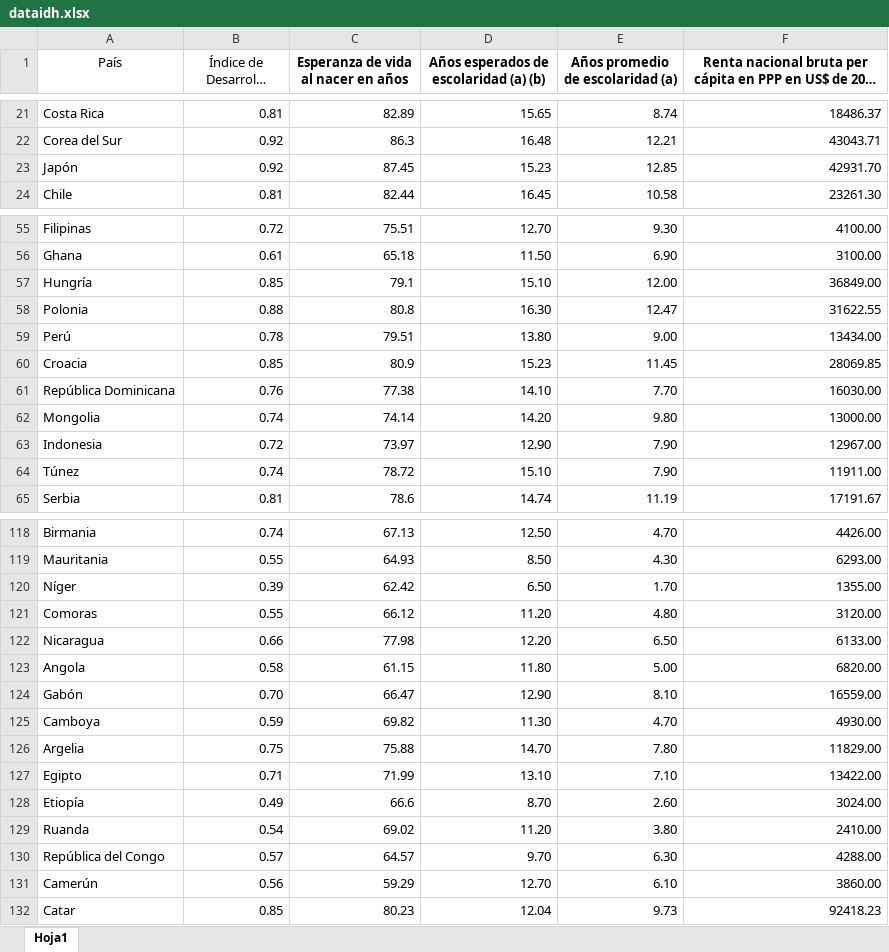
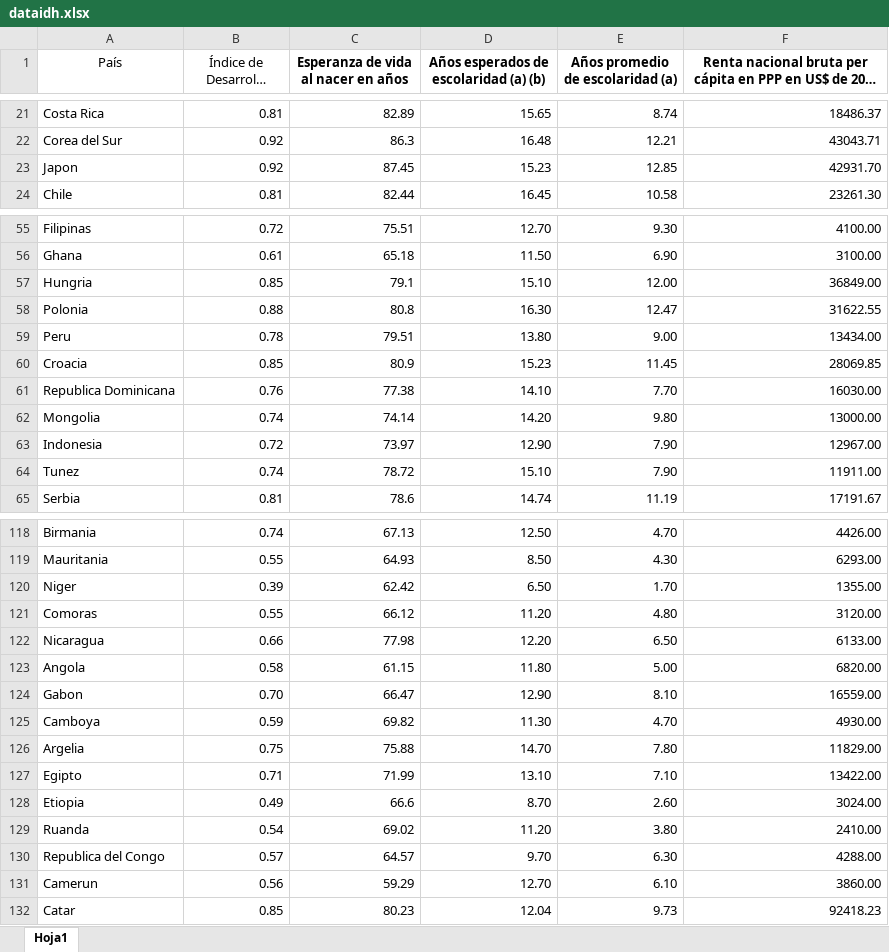
Before and after one commit to betsyvelezmoro/Estad-stica-II, an Excel workbook: dataidh.xlsx, sheet Hoja1, drawn as a sheet; only a part is shown, gaps mark what is left out; long unchanged cells end in …; values as stored, in another font and other column widths than the file's, no borders; the diff covers the shown part only; the diff names each change by its address in the sheet, - before the commit and + after, or states it on an @@ line.

```diff
--- a/dataidh.xlsx (sheet Hoja1)
+++ b/dataidh.xlsx (sheet Hoja1)
-A23 (País): Japón
+A23 (País): Japon
-A57 (País): Hungría
+A57 (País): Hungria
-A59 (País): Perú
+A59 (País): Peru
-A61 (País): República Dominicana
+A61 (País): Republica Dominicana
-A64 (País): Túnez
+A64 (País): Tunez
-A120 (País): Níger
+A120 (País): Niger
-A124 (País): Gabón
+A124 (País): Gabon
-A128 (País): Etiopía
+A128 (País): Etiopia
-A130 (País): República del Congo
+A130 (País): Republica del Congo
-A131 (País): Camerún
+A131 (País): Camerun
```
Also changed, not shown: 1 removed row and 31 edited cells elsewhere in this sheet.
